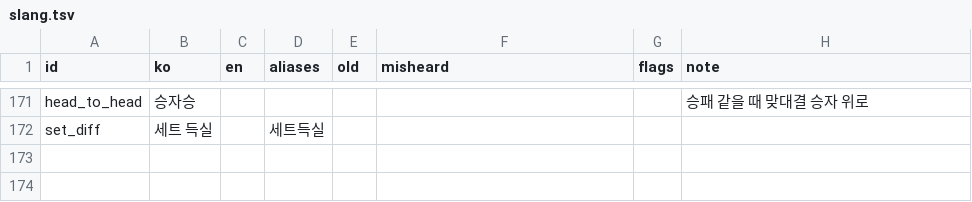
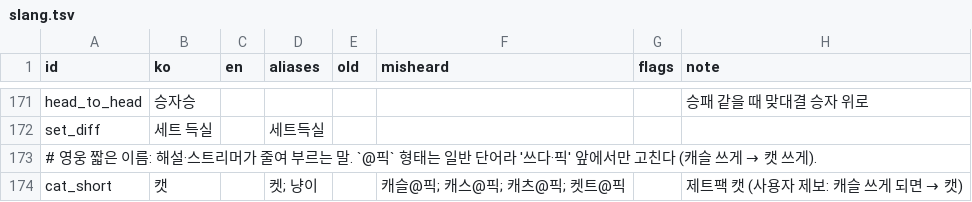
Before and after one commit to Dominicus0830/OverFilm, a TSV file: packs/overwatch/ko/glossary/slang.tsv, drawn as a sheet; only a part is shown, gaps mark what is left out; the diff names each change by its address in the sheet, - before the commit and + after, or states it on an @@ line.

```diff
--- a/packs/overwatch/ko/glossary/slang.tsv
+++ b/packs/overwatch/ko/glossary/slang.tsv
+row 173: # 영웅 짧은 이름: 해설·스트리머가 줄여 부르는 말. `@픽` 형태는 일반 단어라 '쓰다·픽' 앞에서만 고친다 (캐슬 쓰게 → 캣 쓰게).
+row 174: cat_short | 캣 |  | 켓; 냥이 |  | 캐슬@픽; 캐스@픽; 캐츠@픽; 켓트@픽 |  | 제트팩 캣 (사용자 제보: 캐슬 쓰게 되면 → 캣)
```
Also changed, not shown: packs/overwatch/ko/glossary/heroes.tsv, packs/overwatch/ko/glossary/maps.tsv, 5 other files.
